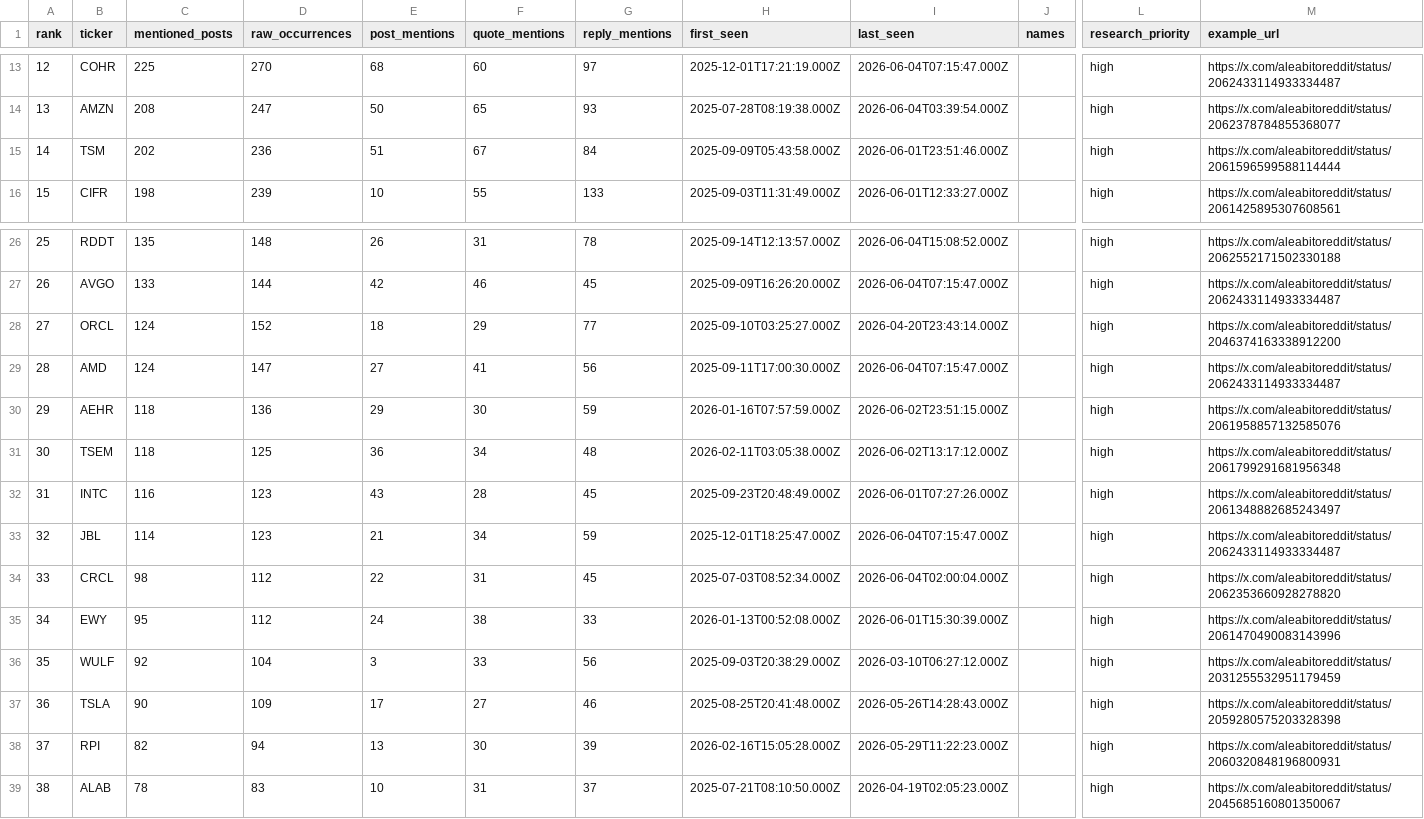
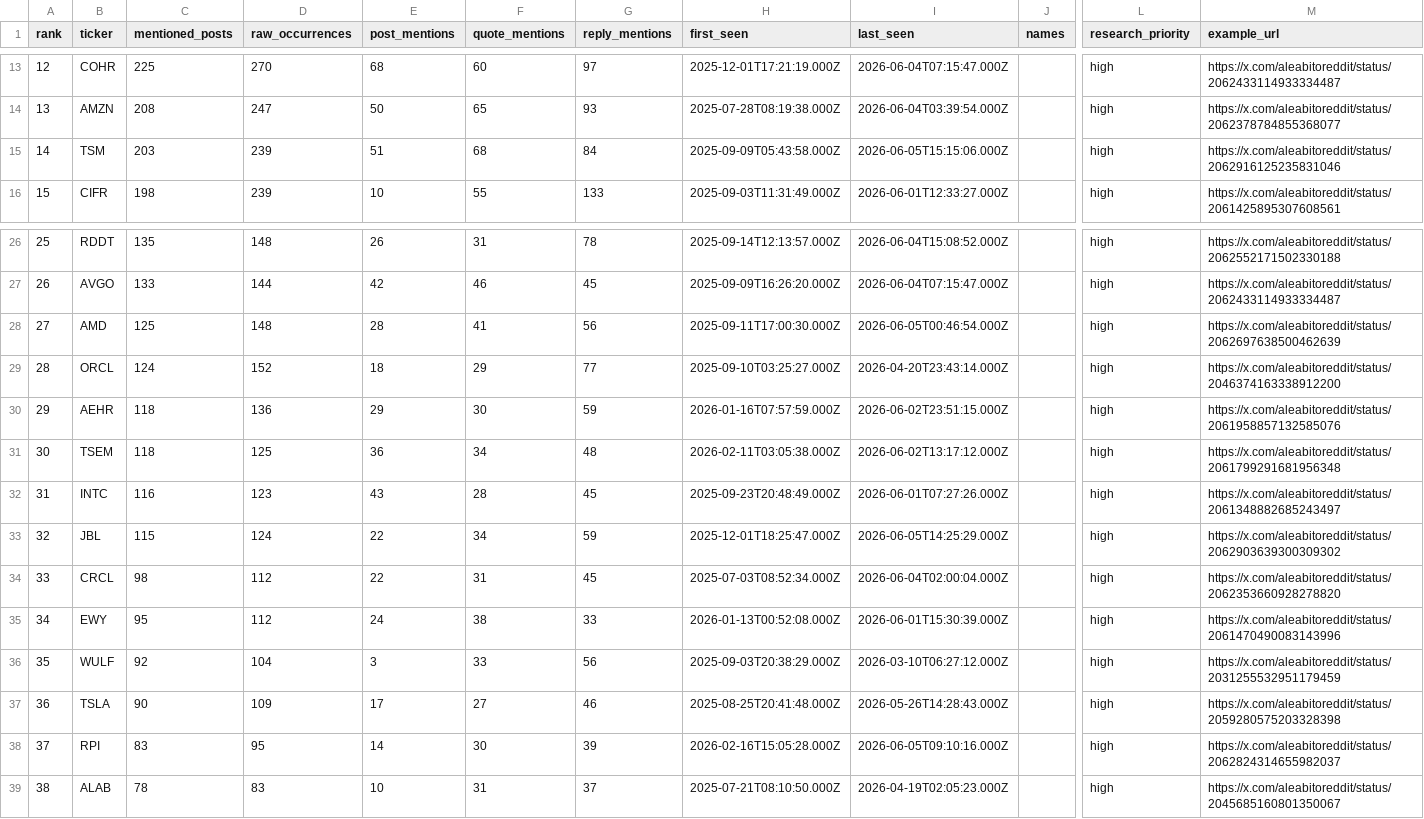
Before and after one commit to lanfuli/follow-aleabito-skill, a CSV file: reports/aleabito-stock-mentions-cumulative.csv, drawn as a sheet; only a part is shown, gaps mark what is left out; the diff covers the shown part only; the diff names each change by its address in the sheet, - before the commit and + after, or states it on an @@ line.

```diff
--- a/reports/aleabito-stock-mentions-cumulative.csv
+++ b/reports/aleabito-stock-mentions-cumulative.csv
-C15 (mentioned_posts): 202
+C15 (mentioned_posts): 203
-D15 (raw_occurrences): 236
+D15 (raw_occurrences): 239
-F15 (quote_mentions): 67
+F15 (quote_mentions): 68
-I15 (last_seen): 2026-06-01T23:51:46.000Z
+I15 (last_seen): 2026-06-05T15:15:06.000Z
-M15 (example_url): https://x.com/aleabitoreddit/status/2061596599588114444
+M15 (example_url): https://x.com/aleabitoreddit/status/2062916125235831046
-B28 (ticker): ORCL
+B28 (ticker): AMD
-C28 (mentioned_posts): 124
+C28 (mentioned_posts): 125
-D28 (raw_occurrences): 152
+D28 (raw_occurrences): 148
-E28 (post_mentions): 18
+E28 (post_mentions): 28
-F28 (quote_mentions): 29
+F28 (quote_mentions): 41
-G28 (reply_mentions): 77
+G28 (reply_mentions): 56
-H28 (first_seen): 2025-09-10T03:25:27.000Z
+H28 (first_seen): 2025-09-11T17:00:30.000Z
-I28 (last_seen): 2026-04-20T23:43:14.000Z
+I28 (last_seen): 2026-06-05T00:46:54.000Z
-M28 (example_url): https://x.com/aleabitoreddit/status/2046374163338912200
+M28 (example_url): https://x.com/aleabitoreddit/status/2062697638500462639
-B29 (ticker): AMD
+B29 (ticker): ORCL
-D29 (raw_occurrences): 147
+D29 (raw_occurrences): 152
-E29 (post_mentions): 27
+E29 (post_mentions): 18
-F29 (quote_mentions): 41
+F29 (quote_mentions): 29
-G29 (reply_mentions): 56
+G29 (reply_mentions): 77
-H29 (first_seen): 2025-09-11T17:00:30.000Z
+H29 (first_seen): 2025-09-10T03:25:27.000Z
-I29 (last_seen): 2026-06-04T07:15:47.000Z
+I29 (last_seen): 2026-04-20T23:43:14.000Z
-M29 (example_url): https://x.com/aleabitoreddit/status/2062433114933334487
+M29 (example_url): https://x.com/aleabitoreddit/status/2046374163338912200
-C33 (mentioned_posts): 114
+C33 (mentioned_posts): 115
-D33 (raw_occurrences): 123
+D33 (raw_occurrences): 124
-E33 (post_mentions): 21
+E33 (post_mentions): 22
-I33 (last_seen): 2026-06-04T07:15:47.000Z
+I33 (last_seen): 2026-06-05T14:25:29.000Z
-M33 (example_url): https://x.com/aleabitoreddit/status/2062433114933334487
+M33 (example_url): https://x.com/aleabitoreddit/status/2062903639300309302
-C38 (mentioned_posts): 82
+C38 (mentioned_posts): 83
-D38 (raw_occurrences): 94
+D38 (raw_occurrences): 95
-E38 (post_mentions): 13
+E38 (post_mentions): 14
-I38 (last_seen): 2026-05-29T11:22:23.000Z
+I38 (last_seen): 2026-06-05T09:10:16.000Z
-M38 (example_url): https://x.com/aleabitoreddit/status/2060320848196800931
+M38 (example_url): https://x.com/aleabitoreddit/status/2062824314655982037
```
Also changed, not shown: 93 edited cells elsewhere in this file, reports/aleabito-stock-mentions-daily.csv, 5 other files.
